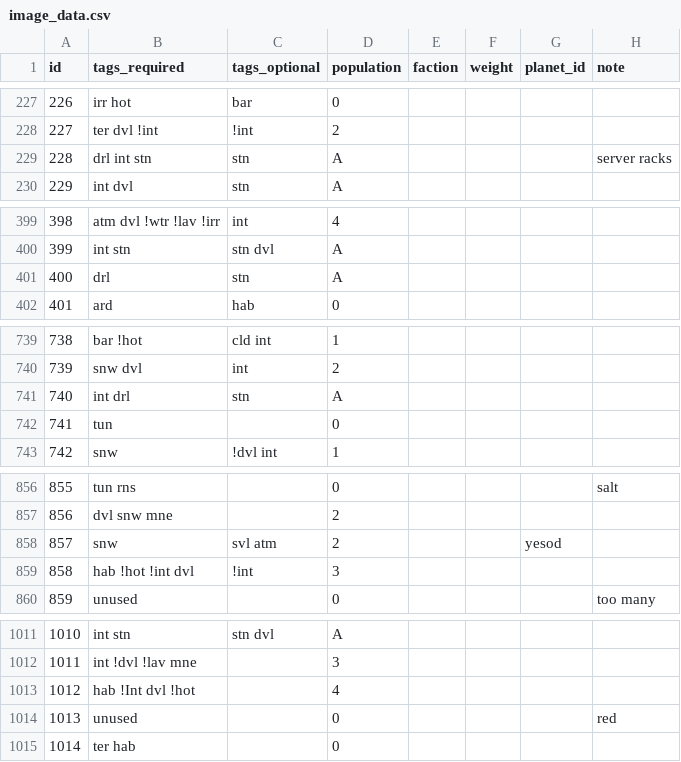
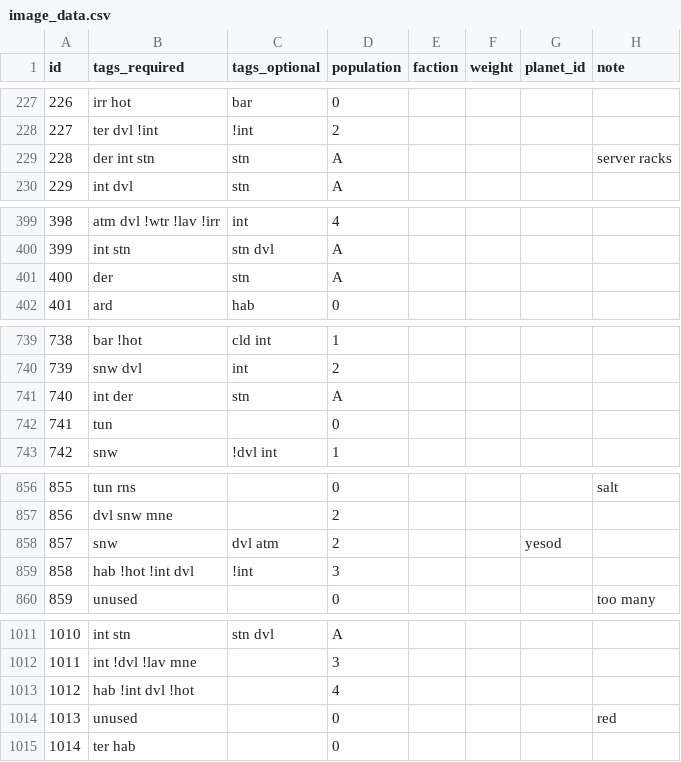
Before and after one commit to SirHartley/Illustrated.Entities, a CSV file: data/config/image_data.csv, drawn as a sheet; only a part is shown, gaps mark what is left out; the diff covers the shown part only.

```diff
--- a/data/config/image_data.csv
+++ b/data/config/image_data.csv
@@ -228,3 +228,3 @@ id,tags_required,tags_optional,population,faction,weight,planet_id,note
 227,ter dvl !int,!int,2,,,,
-228,drl int stn,stn,A,,,,server racks
+228,der int stn,stn,A,,,,server racks
 229,int dvl,stn,A,,,,
@@ -400,3 +400,3 @@ id,tags_required,tags_optional,population,faction,weight,planet_id,note
 399,int stn,stn dvl,A,,,,
-400,drl,stn,A,,,,
+400,der,stn,A,,,,
 401,ard,hab,0,,,,
@@ -740,3 +740,3 @@ id,tags_required,tags_optional,population,faction,weight,planet_id,note
 739,snw dvl,int,2,,,,
-740,int drl,stn,A,,,,
+740,int der,stn,A,,,,
 741,tun,,0,,,,
@@ -857,3 +857,3 @@ id,tags_required,tags_optional,population,faction,weight,planet_id,note
 856,dvl snw mne,,2,,,,
-857,snw,svl atm,2,,,yesod,
+857,snw,dvl atm,2,,,yesod,
 858,hab !hot !int dvl,!int,3,,,,
@@ -1012,3 +1012,3 @@ id,tags_required,tags_optional,population,faction,weight,planet_id,note
 1011,int !dvl !lav mne,,3,,,,
-1012,hab !Int dvl !hot,,4,,,,
+1012,hab !int dvl !hot,,4,,,,
 1013,unused,,0,,,,red
```
Also changed, not shown: 1 edited cell elsewhere in this file, 1 other file.
